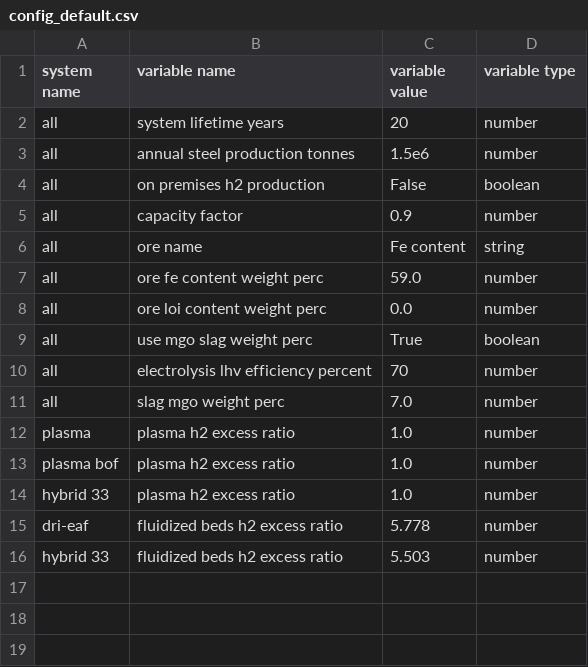
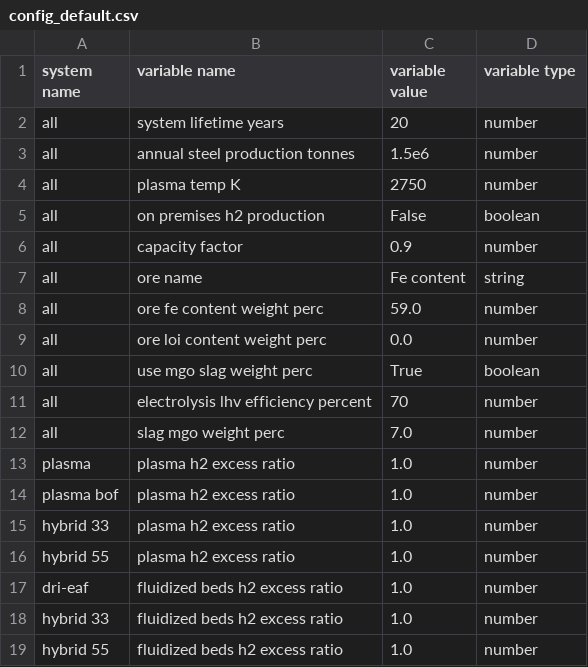
Before and after one commit to chris-phd/technoeconomics, a CSV file: config/config_default.csv, drawn as a sheet.

```diff
--- a/config/config_default.csv
+++ b/config/config_default.csv
@@ -3,2 +3,3 @@ all,system lifetime years,20,number
 all,annual steel production tonnes,1.5e6,number
+all,plasma temp K,2750,number
 all,on premises h2 production,False,boolean
@@ -14,3 +15,5 @@ plasma bof,plasma h2 excess ratio,1.0,number
 hybrid 33,plasma h2 excess ratio,1.0,number
-dri-eaf,fluidized beds h2 excess ratio,5.778,number
-hybrid 33,fluidized beds h2 excess ratio,5.503,number
+hybrid 55,plasma h2 excess ratio,1.0,number
+dri-eaf,fluidized beds h2 excess ratio,1.0,number
+hybrid 33,fluidized beds h2 excess ratio,1.0,number
+hybrid 55,fluidized beds h2 excess ratio,1.0,number
```
Also changed, not shown: config/config_testing.csv, config/sensitivity_large.csv, 5 other files.
